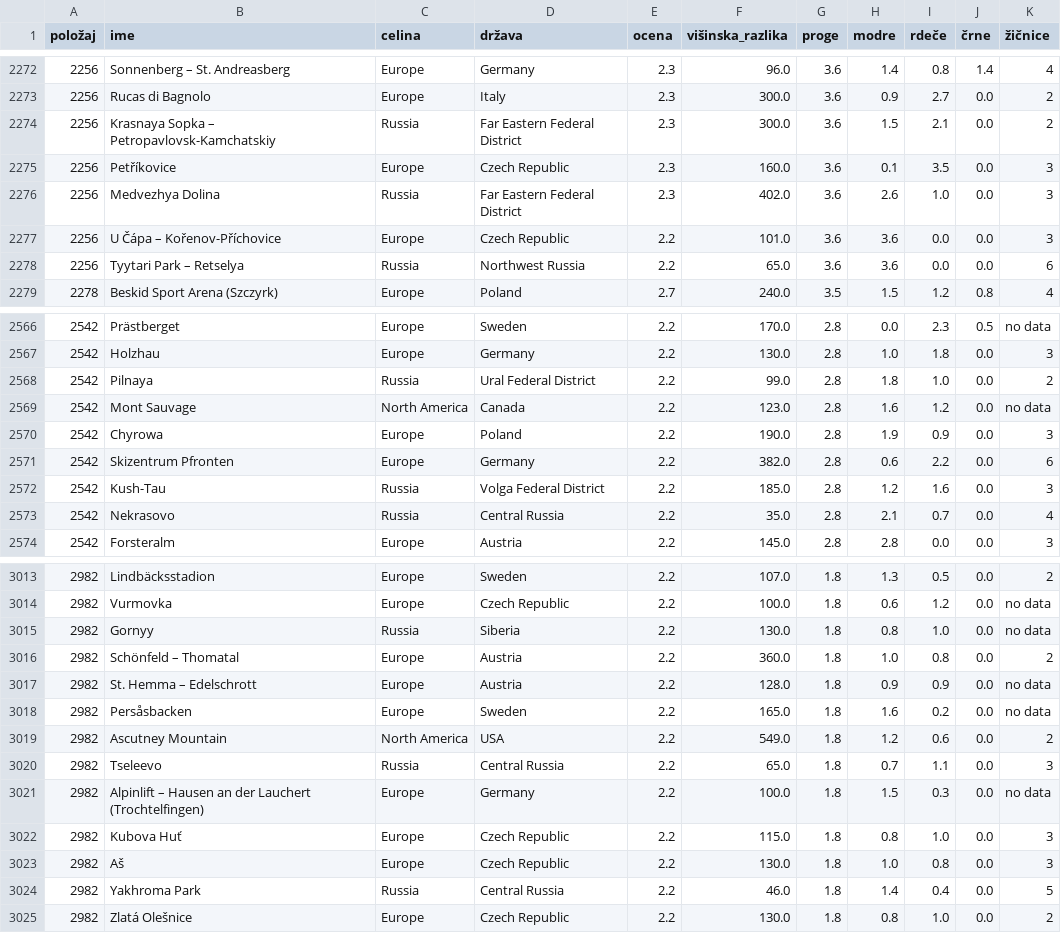
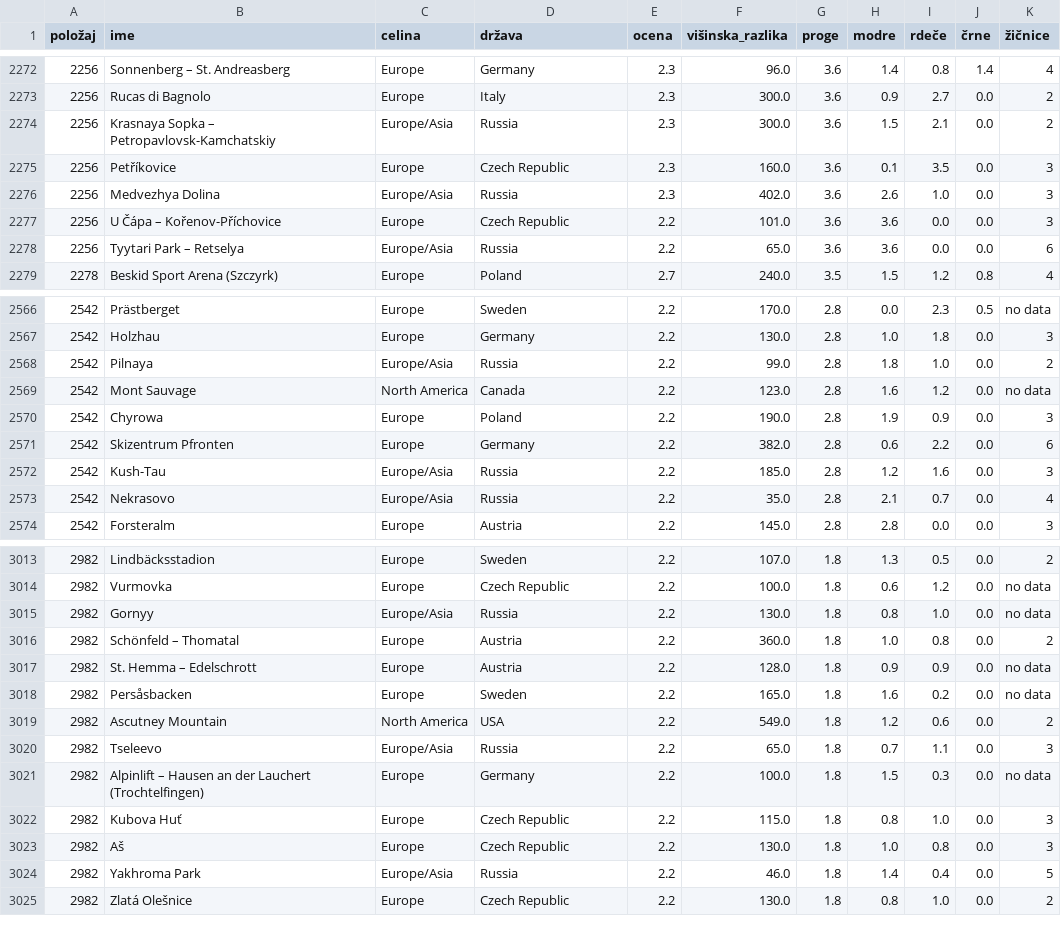
Before and after one commit to NejcZibret/ProjektnaNaloga2024, a CSV file: smucisca.csv, drawn as a sheet; only a part is shown, gaps mark what is left out; the diff covers the shown part only.

```diff
--- a/smucisca.csv
+++ b/smucisca.csv
@@ -2273,7 +2273,7 @@
 2256,Rucas di Bagnolo,Europe,Italy,2.3,300.0,3.6,0.9,2.7,0.0,2
-2256,Krasnaya Sopka – Petropavlovsk-Kamchatskiy,Russia,Far Eastern Federal District,2.3,300.0,3.6,1.5,2.1,0.0,2
+2256,Krasnaya Sopka – Petropavlovsk-Kamchatskiy,Europe/Asia,Russia,2.3,300.0,3.6,1.5,2.1,0.0,2
 2256,Petříkovice,Europe,Czech Republic,2.3,160.0,3.6,0.1,3.5,0.0,3
-2256,Medvezhya Dolina,Russia,Far Eastern Federal District,2.3,402.0,3.6,2.6,1.0,0.0,3
+2256,Medvezhya Dolina,Europe/Asia,Russia,2.3,402.0,3.6,2.6,1.0,0.0,3
 2256,U Čápa – Kořenov-Příchovice,Europe,Czech Republic,2.2,101.0,3.6,3.6,0.0,0.0,3
-2256,Tyytari Park – Retselya,Russia,Northwest Russia,2.2,65.0,3.6,3.6,0.0,0.0,6
+2256,Tyytari Park – Retselya,Europe/Asia,Russia,2.2,65.0,3.6,3.6,0.0,0.0,6
 2278,Beskid Sport Arena (Szczyrk),Europe,Poland,2.7,240.0,3.5,1.5,1.2,0.8,4
@@ -2567,3 +2567,3 @@
 2542,Holzhau,Europe,Germany,2.2,130.0,2.8,1.0,1.8,0.0,3
-2542,Pilnaya,Russia,Ural Federal District,2.2,99.0,2.8,1.8,1.0,0.0,2
+2542,Pilnaya,Europe/Asia,Russia,2.2,99.0,2.8,1.8,1.0,0.0,2
 2542,Mont Sauvage,North America,Canada,2.2,123.0,2.8,1.6,1.2,0.0,no data
@@ -2571,4 +2571,4 @@
 2542,Skizentrum Pfronten,Europe,Germany,2.2,382.0,2.8,0.6,2.2,0.0,6
-2542,Kush-Tau,Russia,Volga Federal District,2.2,185.0,2.8,1.2,1.6,0.0,3
-2542,Nekrasovo,Russia,Central Russia,2.2,35.0,2.8,2.1,0.7,0.0,4
+2542,Kush-Tau,Europe/Asia,Russia,2.2,185.0,2.8,1.2,1.6,0.0,3
+2542,Nekrasovo,Europe/Asia,Russia,2.2,35.0,2.8,2.1,0.7,0.0,4
 2542,Forsteralm,Europe,Austria,2.2,145.0,2.8,2.8,0.0,0.0,3
@@ -3014,3 +3014,3 @@
 2982,Vurmovka,Europe,Czech Republic,2.2,100.0,1.8,0.6,1.2,0.0,no data
-2982,Gornyy,Russia,Siberia,2.2,130.0,1.8,0.8,1.0,0.0,no data
+2982,Gornyy,Europe/Asia,Russia,2.2,130.0,1.8,0.8,1.0,0.0,no data
 2982,Schönfeld – Thomatal,Europe,Austria,2.2,360.0,1.8,1.0,0.8,0.0,2
@@ -3019,3 +3019,3 @@
 2982,Ascutney Mountain,North America,USA,2.2,549.0,1.8,1.2,0.6,0.0,2
-2982,Tseleevo,Russia,Central Russia,2.2,65.0,1.8,0.7,1.1,0.0,3
+2982,Tseleevo,Europe/Asia,Russia,2.2,65.0,1.8,0.7,1.1,0.0,3
 2982,Alpinlift – Hausen an der Lauchert (Trochtelfingen),Europe,Germany,2.2,100.0,1.8,1.5,0.3,0.0,no data
@@ -3023,3 +3023,3 @@
 2982,Aš,Europe,Czech Republic,2.2,130.0,1.8,1.0,0.8,0.0,3
-2982,Yakhroma Park,Russia,Central Russia,2.2,46.0,1.8,1.4,0.4,0.0,5
+2982,Yakhroma Park,Europe/Asia,Russia,2.2,46.0,1.8,1.4,0.4,0.0,5
 2982,Zlatá Olešnice,Europe,Czech Republic,2.2,130.0,1.8,0.8,1.0,0.0,2
```
Also changed, not shown: 140 edited cells elsewhere in this file, 3 other files.
